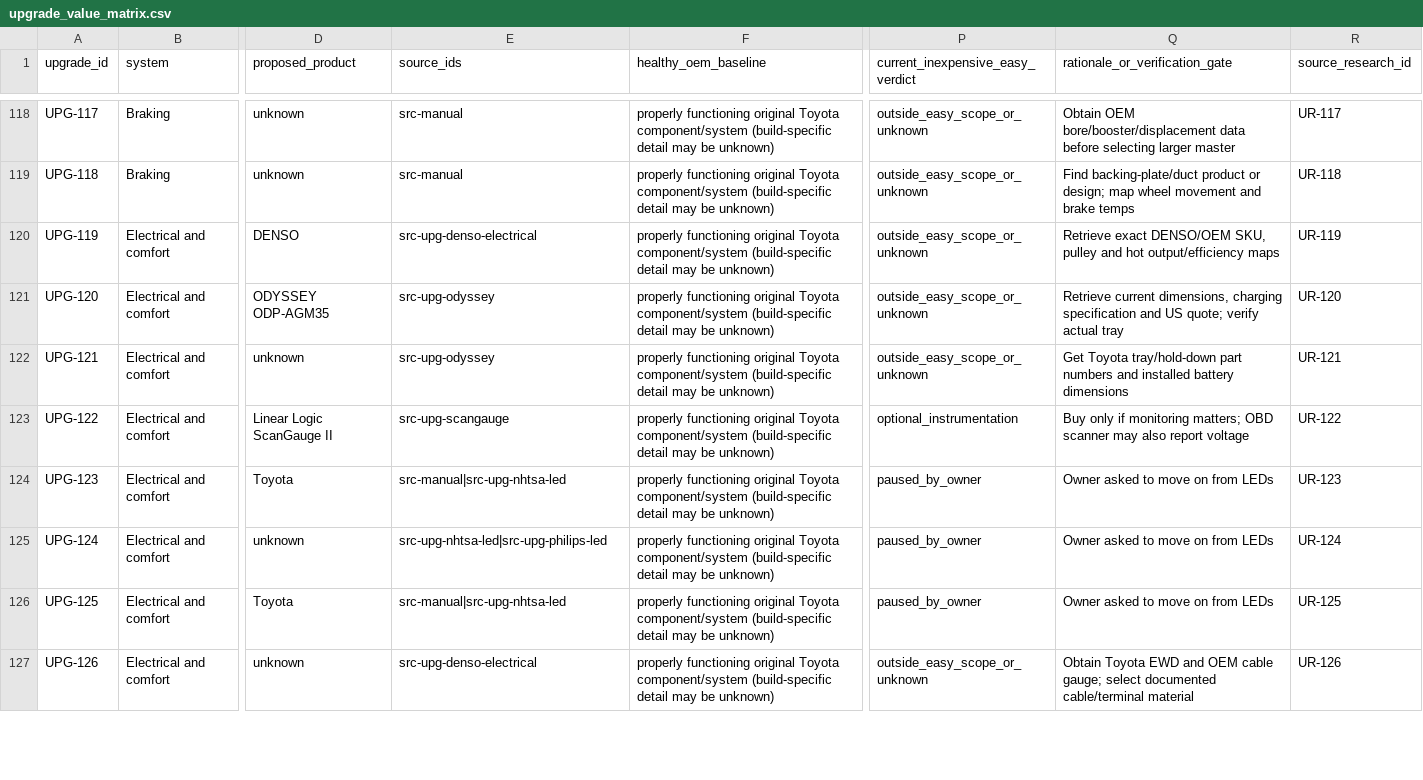
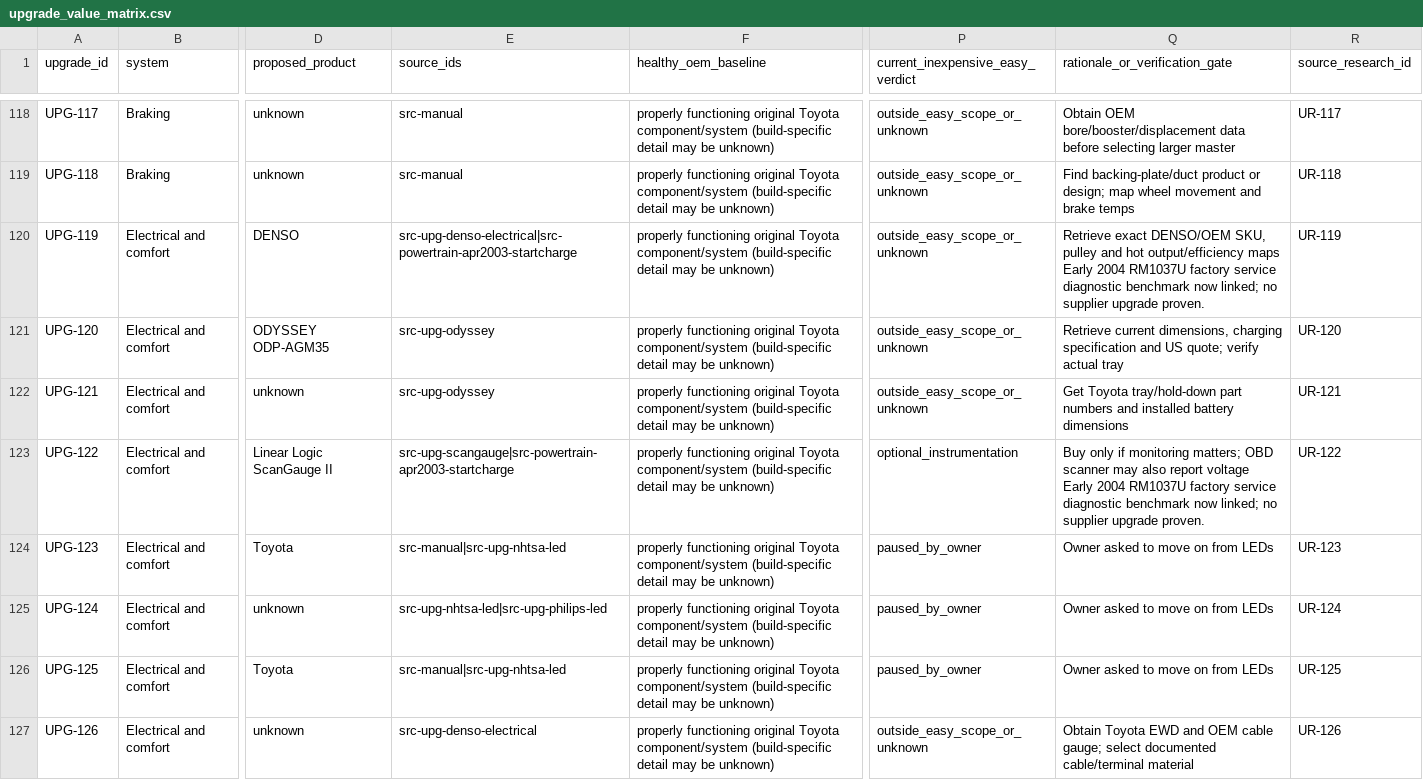
Before and after one commit to 79cbd8hmgj-wq/Felicity, a CSV file: database/upgrade_value_matrix.csv, drawn as a sheet; only a part is shown, gaps mark what is left out; the diff covers the shown part only; the diff names each change by its address in the sheet, - before the commit and + after, or states it on an @@ line.

Commit message:
research: attach original factory electrical baselines to three decision records

```diff
--- a/database/upgrade_value_matrix.csv
+++ b/database/upgrade_value_matrix.csv
-E120 (source_ids): src-upg-denso-electrical
+E120 (source_ids): src-upg-denso-electrical|src-powertrain-apr2003-startcharge
-Q120 (rationale_or_verification_gate): …output/efficiency maps
+Q120 (rationale_or_verification_gate): …output/efficiency maps Early 2004 RM1037U factory service diagnostic benchmark now linked; no supplier upgrade proven.
-E123 (source_ids): src-upg-scangauge
+E123 (source_ids): src-upg-scangauge|src-powertrain-apr2003-startcharge
-Q123 (rationale_or_verification_gate): …report voltage
+Q123 (rationale_or_verification_gate): …report voltage Early 2004 RM1037U factory service diagnostic benchmark now linked; no supplier upgrade proven.
```
Also changed, not shown: 2 edited cells elsewhere in this file.
